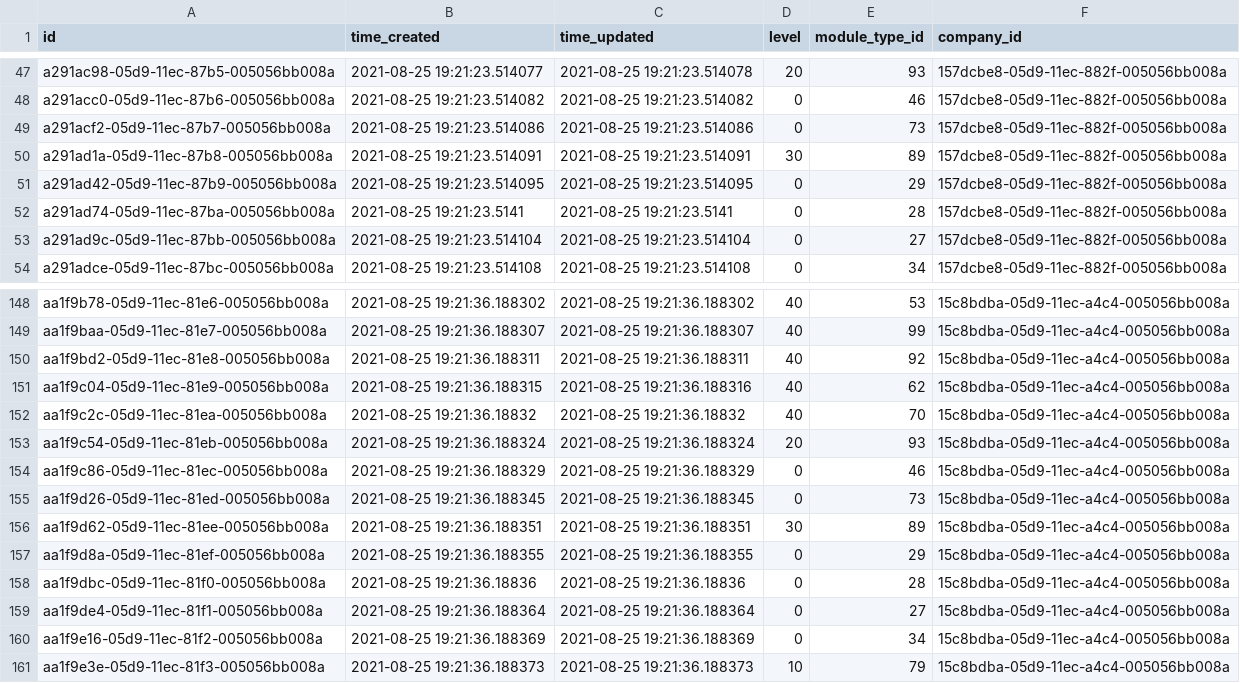
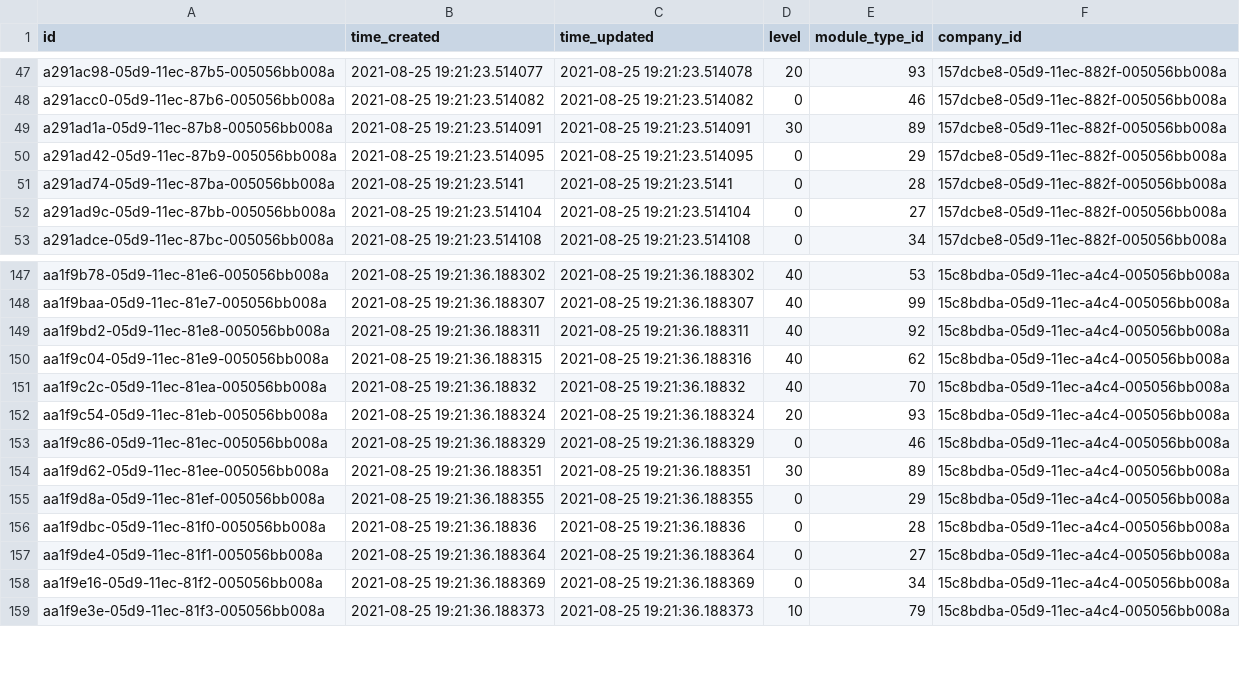
Before and after one commit to mahek-p41/cynergi, a CSV file: support/development/db/DatabaseDumps/cynergidb/0045__module.csv, drawn as a sheet; only a part is shown, gaps mark what is left out; the diff names each change by its address in the sheet, - before the commit and + after, or states it on an @@ line.

Commit message:
Add gl reversal dev data & Delete module data with non-exist references

```diff
--- a/support/development/db/DatabaseDumps/cynergidb/0045__module.csv
+++ b/support/development/db/DatabaseDumps/cynergidb/0045__module.csv
-row 49: a291acf2-05d9-11ec-87b7-005056bb008a | 2021-08-25 19:21:23.514086 | 2021-08-25 19:21:23.514086 | 0 | 73 | 157dcbe8-05d9-11ec-882f-005056bb008a
-row 155: aa1f9d26-05d9-11ec-81ed-005056bb008a | 2021-08-25 19:21:36.188345 | 2021-08-25 19:21:36.188345 | 0 | 73 | 15c8bdba-05d9-11ec-a4c4-005056bb008a
```
Also changed, not shown: 1 other file.
